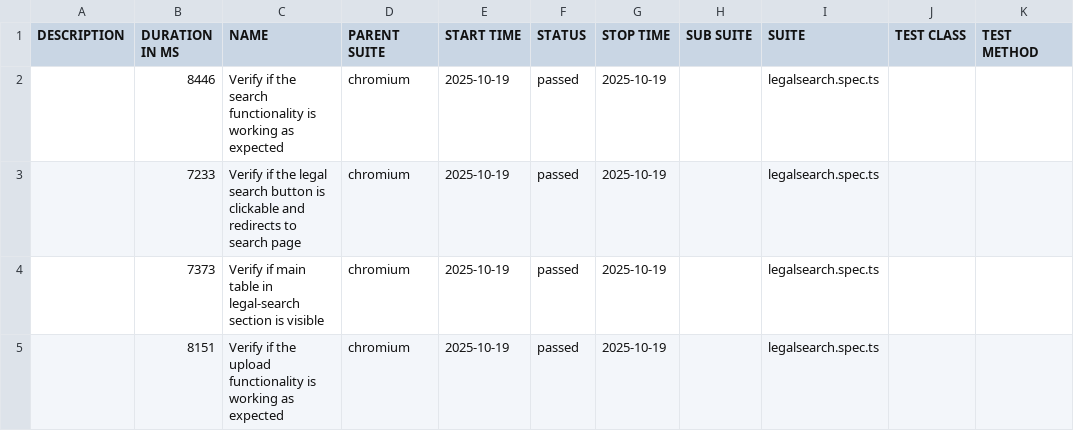
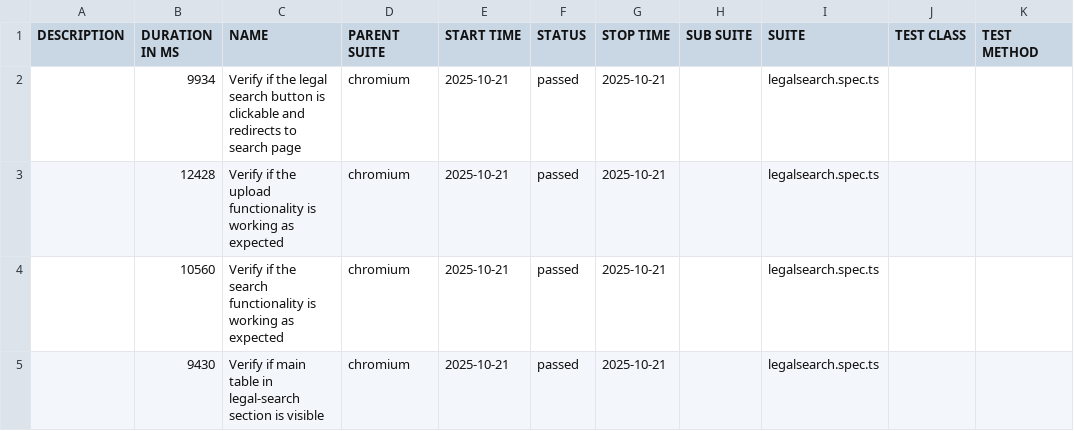
Before and after one commit to sharmarishikesh-alliancecredit/alliance_credit_ui_automation, a CSV file: allure-report/data/suites.csv, drawn as a sheet.

Commit message:
Added Allure Report 21-10-25

```diff
--- a/allure-report/data/suites.csv
+++ b/allure-report/data/suites.csv
@@ -1,5 +1,5 @@
 "DESCRIPTION","DURATION IN MS","NAME","PARENT SUITE","START TIME","STATUS","STOP TIME","SUB SUITE","SUITE","TEST CLASS","TEST METHOD"
-"","8446","Verify if the search functionality is working as expected","chromium","2025-10-19","passed","2025-10-19","","legalsearch.spec.ts","",""
-"","7233","Verify if the legal search button is clickable and redirects to search page","chromium","2025-10-19","passed","2025-10-19","","legalsearch.spec.ts","",""
-"","7373","Verify if main table in legal-search section is visible","chromium","2025-10-19","passed","2025-10-19","","legalsearch.spec.ts","",""
-"","8151","Verify if the upload functionality is working as expected","chromium","2025-10-19","passed","2025-10-19","","legalsearch.spec.ts","",""
+"","9934","Verify if the legal search button is clickable and redirects to search page","chromium","2025-10-21","passed","2025-10-21","","legalsearch.spec.ts","",""
+"","12428","Verify if the upload functionality is working as expected","chromium","2025-10-21","passed","2025-10-21","","legalsearch.spec.ts","",""
+"","10560","Verify if the search functionality is working as expected","chromium","2025-10-21","passed","2025-10-21","","legalsearch.spec.ts","",""
+"","9430","Verify if main table in legal-search section is visible","chromium","2025-10-21","passed","2025-10-21","","legalsearch.spec.ts","",""
```
Also changed, not shown: 22 other files.
